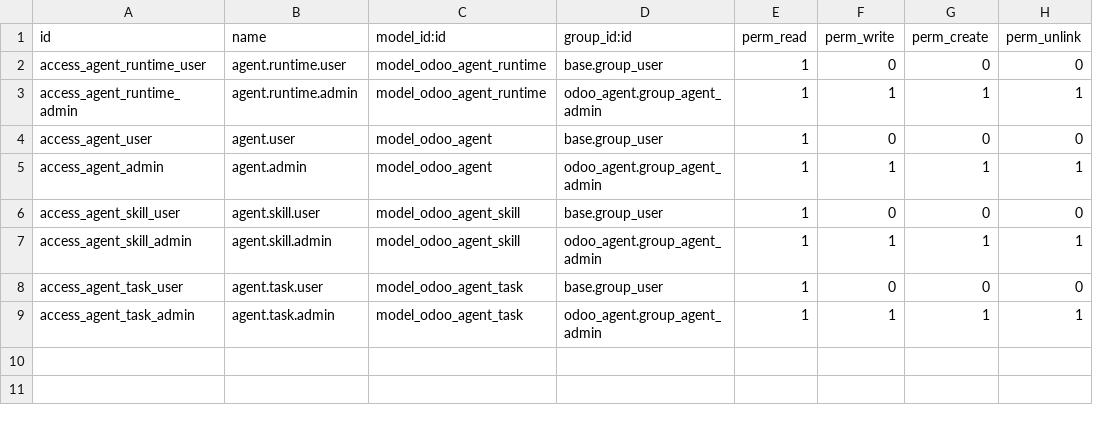
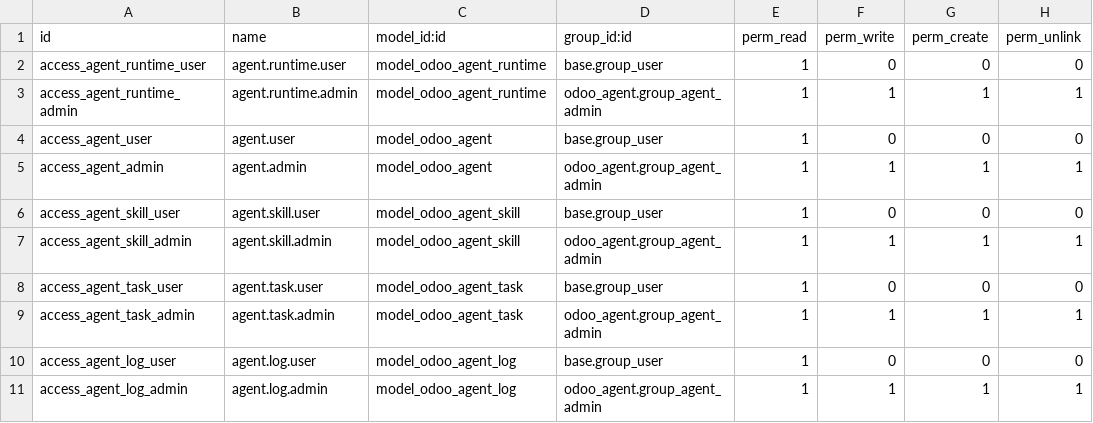
Before and after one commit to AlbertHyb/odoo-addons, a CSV file: odoo_agent/security/ir.model.access.csv, drawn as a sheet.

Commit message:
feat: add execution logs model + streaming API + daemon streaming support

```diff
--- a/odoo_agent/security/ir.model.access.csv
+++ b/odoo_agent/security/ir.model.access.csv
@@ -9 +9,3 @@ access_agent_task_user,agent.task.user,model_odoo_agent_task,base.group_user,1,0
 access_agent_task_admin,agent.task.admin,model_odoo_agent_task,odoo_agent.group_agent_admin,1,1,1,1
+access_agent_log_user,agent.log.user,model_odoo_agent_log,base.group_user,1,0,0,0
+access_agent_log_admin,agent.log.admin,model_odoo_agent_log,odoo_agent.group_agent_admin,1,1,1,1
```
Also changed, not shown: 8 other files.
